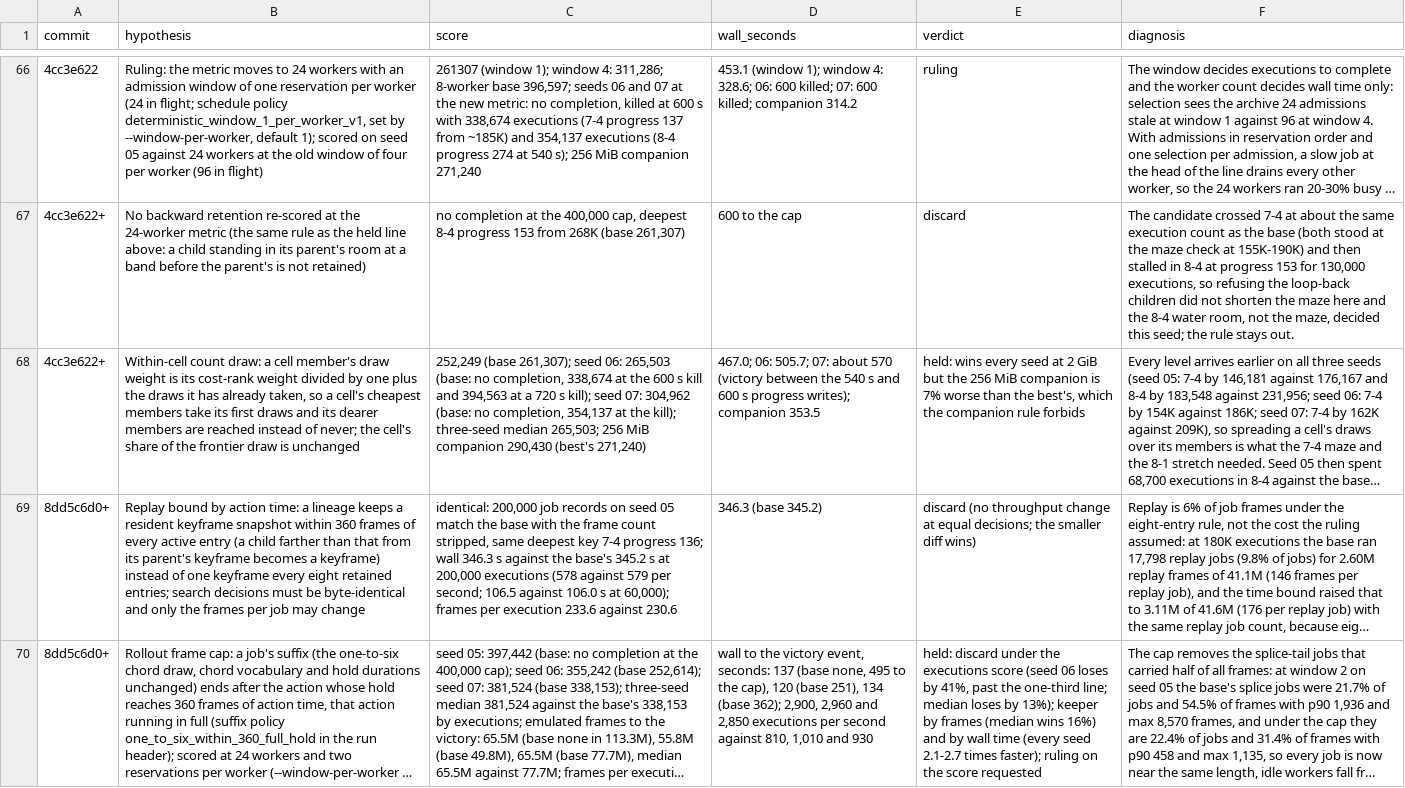
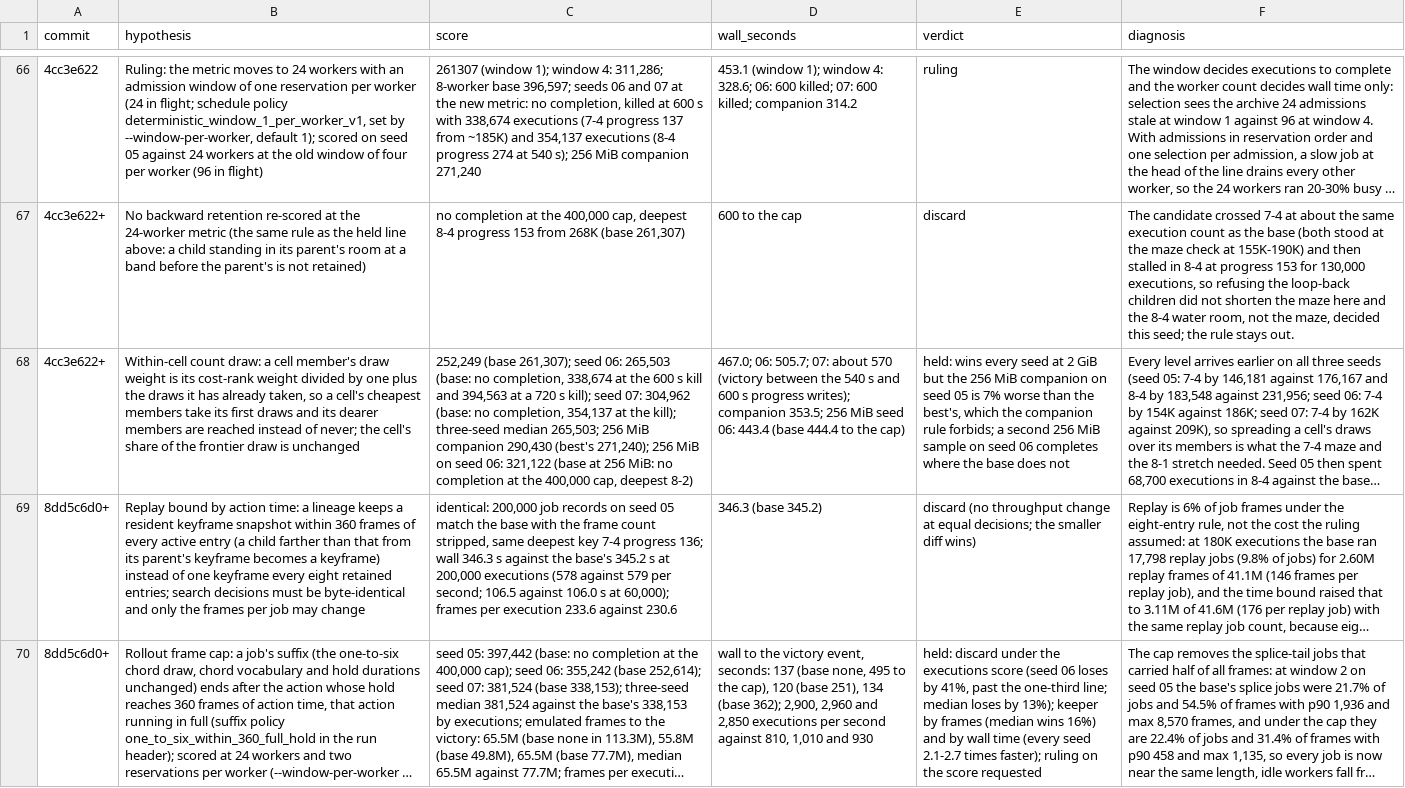
Before and after one commit to pH14/harmony, a TSV file: dissonance/AUTORESEARCH-RESULTS.tsv, drawn as a sheet; only a part is shown, gaps mark what is left out; long unchanged cells end in …; the diff names each change by its address in the sheet, - before the commit and + after, or states it on an @@ line.

Commit message:
Record the second 256 MiB sample of the count draw

```diff
--- a/dissonance/AUTORESEARCH-RESULTS.tsv
+++ b/dissonance/AUTORESEARCH-RESULTS.tsv
-C68 (score): …290,430 (best's 271,240)
+C68 (score): …290,430 (best's 271,240); 256 MiB on seed 06: 321,122 (base at 256 MiB: no completion at the 400,000 cap, deepest 8-2)
-D68 (wall_seconds): …writes); companion 353.5
+D68 (wall_seconds): …writes); companion 353.5; 256 MiB seed 06: 443.4 (base 444.4 to the cap)
-E68 (verdict): …MiB companion is 7% worse than the best's, which the companion rule forbids
+E68 (verdict): …MiB companion on seed 05 is 7% worse than the best's, which the companion rule forbids; a second 256 MiB sample on seed 06 completes where the base does not
```
